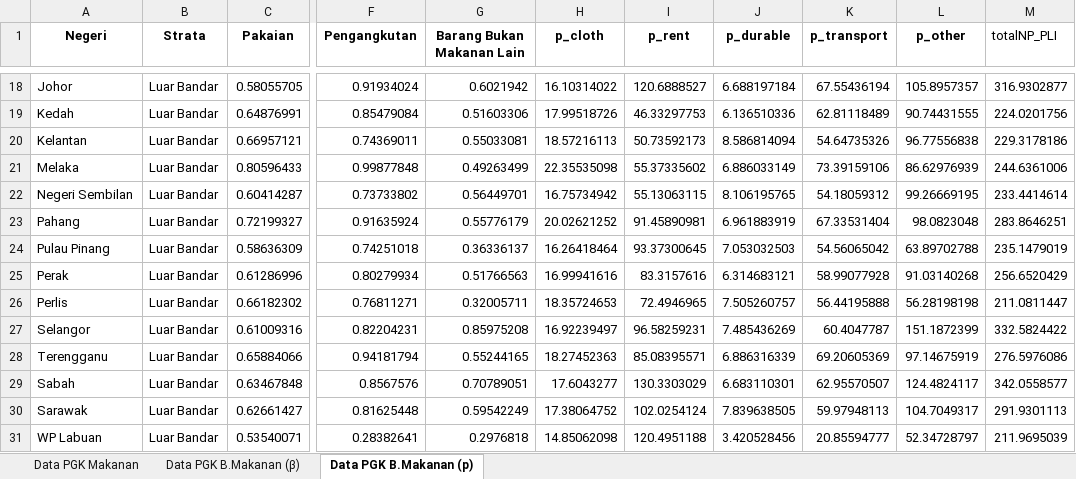
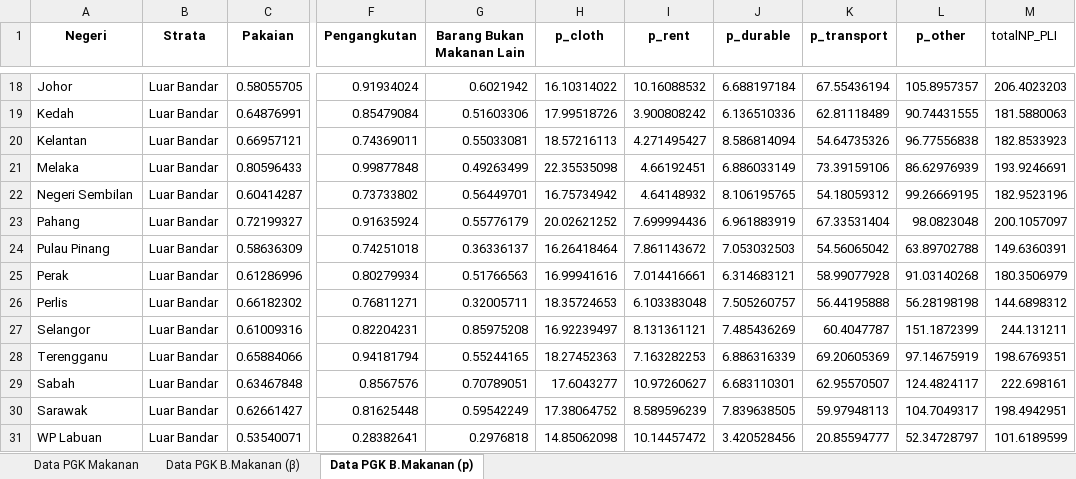
Before and after one commit to booluckgmie/prototype, an Excel workbook: PADU_PGK Makanan, Beta & Bukan Makanan 2022.xlsx, sheet Data PGK B.Makanan (p), drawn as a sheet; only a part is shown, gaps mark what is left out; values as stored, in another font and other column widths than the file's, no borders; the diff covers the shown part only; the diff names each change by its address in the sheet, - before the commit and + after, or states it on an @@ line.

```diff
--- a/PADU_PGK Makanan, Beta & Bukan Makanan 2022.xlsx (sheet Data PGK B.Makanan (p))
+++ b/PADU_PGK Makanan, Beta & Bukan Makanan 2022.xlsx (sheet Data PGK B.Makanan (p))
-I18 (p_rent): 120.6888527
+I18 (p_rent): 10.16088532
-M18 (totalNP_PLI): 316.9302877
+M18 (totalNP_PLI): 206.4023203
-I19 (p_rent): 46.33297753
+I19 (p_rent): 3.900808242
-M19 (totalNP_PLI): 224.0201756
+M19 (totalNP_PLI): 181.5880063
-I20 (p_rent): 50.73592173
+I20 (p_rent): 4.271495427
-M20 (totalNP_PLI): 229.3178186
+M20 (totalNP_PLI): 182.8533923
-I21 (p_rent): 55.37335602
+I21 (p_rent): 4.66192451
-M21 (totalNP_PLI): 244.6361006
+M21 (totalNP_PLI): 193.9246691
-I22 (p_rent): 55.13063115
+I22 (p_rent): 4.64148932
-M22 (totalNP_PLI): 233.4414614
+M22 (totalNP_PLI): 182.9523196
-I23 (p_rent): 91.45890981
+I23 (p_rent): 7.699994436
-M23 (totalNP_PLI): 283.8646251
+M23 (totalNP_PLI): 200.1057097
-I24 (p_rent): 93.37300645
+I24 (p_rent): 7.861143672
-M24 (totalNP_PLI): 235.1479019
+M24 (totalNP_PLI): 149.6360391
-I25 (p_rent): 83.3157616
+I25 (p_rent): 7.014416661
-M25 (totalNP_PLI): 256.6520429
+M25 (totalNP_PLI): 180.3506979
-I26 (p_rent): 72.4946965
+I26 (p_rent): 6.103383048
-M26 (totalNP_PLI): 211.0811447
+M26 (totalNP_PLI): 144.6898312
-I27 (p_rent): 96.58259231
+I27 (p_rent): 8.131361121
-M27 (totalNP_PLI): 332.5824422
+M27 (totalNP_PLI): 244.131211
-I28 (p_rent): 85.08395571
+I28 (p_rent): 7.163282253
-M28 (totalNP_PLI): 276.5976086
+M28 (totalNP_PLI): 198.6769351
-I29 (p_rent): 130.3303029
+I29 (p_rent): 10.97260627
-M29 (totalNP_PLI): 342.0558577
+M29 (totalNP_PLI): 222.698161
-I30 (p_rent): 102.0254124
+I30 (p_rent): 8.589596239
-M30 (totalNP_PLI): 291.9301113
+M30 (totalNP_PLI): 198.4942951
-I31 (p_rent): 120.4951188
+I31 (p_rent): 10.14457472
-M31 (totalNP_PLI): 211.9695039
+M31 (totalNP_PLI): 101.6189599
```
Also changed, not shown: 32 edited cells elsewhere in this sheet.
